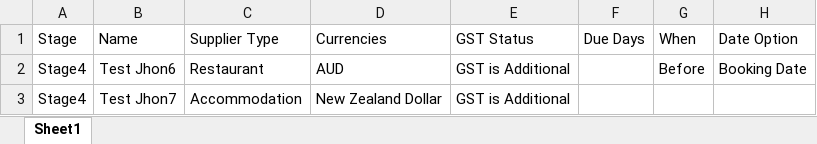
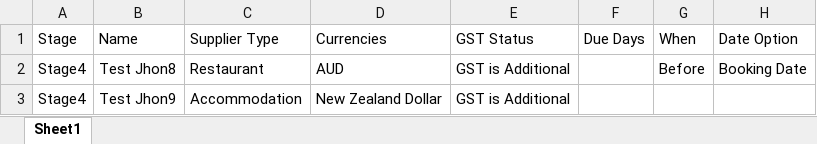
Before and after one commit to jlpasto/Automated-CSV-Data-Upload-in-Website-using-Playwright, an Excel workbook: test.xlsx, sheet Sheet1, drawn as a sheet; only a part is shown; values as stored, in another font and other column widths than the file's, no borders; the diff names each change by its address in the sheet, - before the commit and + after, or states it on an @@ line.

```diff
--- a/test.xlsx (sheet Sheet1)
+++ b/test.xlsx (sheet Sheet1)
-B2: Test Jhon6
+B2: Test Jhon8
-B3: Test Jhon7
+B3: Test Jhon9
```
Also changed, not shown: 28 other files.
